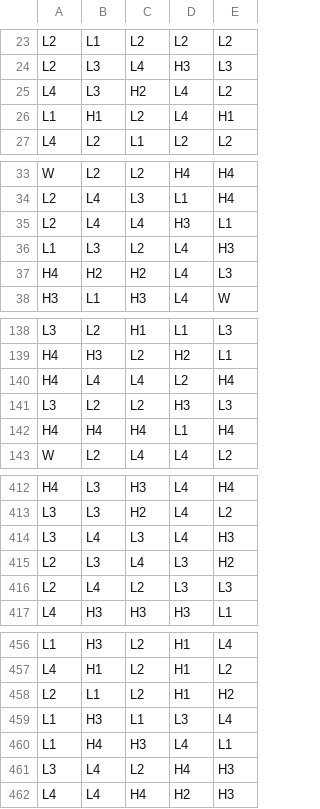
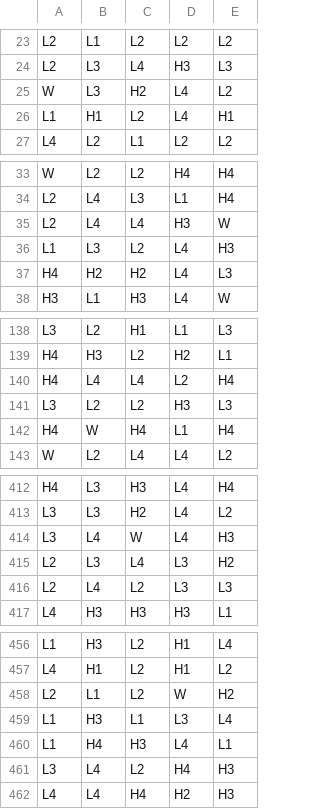
Before and after one commit to realBiffTannen/piggy-firefighters, a CSV file: math/games/piggy_firefighters/reels/FRI.csv, drawn as a sheet; only a part is shown, gaps mark what is left out.

```diff
--- a/math/games/piggy_firefighters/reels/FRI.csv
+++ b/math/games/piggy_firefighters/reels/FRI.csv
@@ -24,3 +24,3 @@ L2,L1,L2,L2,L2
 L2,L3,L4,H3,L3
-L4,L3,H2,L4,L2
+W,L3,H2,L4,L2
 L1,H1,L2,L4,H1
@@ -34,3 +34,3 @@ W,L2,L2,H4,H4
 L2,L4,L3,L1,H4
-L2,L4,L4,H3,L1
+L2,L4,L4,H3,W
 L1,L3,L2,L4,H3
@@ -141,3 +141,3 @@ H4,L4,L4,L2,H4
 L3,L2,L2,H3,L3
-H4,H4,H4,L1,H4
+H4,W,H4,L1,H4
 W,L2,L4,L4,L2
@@ -413,3 +413,3 @@ H4,L3,H3,L4,H4
 L3,L3,H2,L4,L2
-L3,L4,L3,L4,H3
+L3,L4,W,L4,H3
 L2,L3,L4,L3,H2
@@ -457,3 +457,3 @@ L1,H3,L2,H1,L4
 L4,H1,L2,H1,L2
-L2,L1,L2,H1,H2
+L2,L1,L2,W,H2
 L1,H3,L1,L3,L4
```
Also changed, not shown: math/games/piggy_firefighters/reels/FR0.csv, 34 other files.
